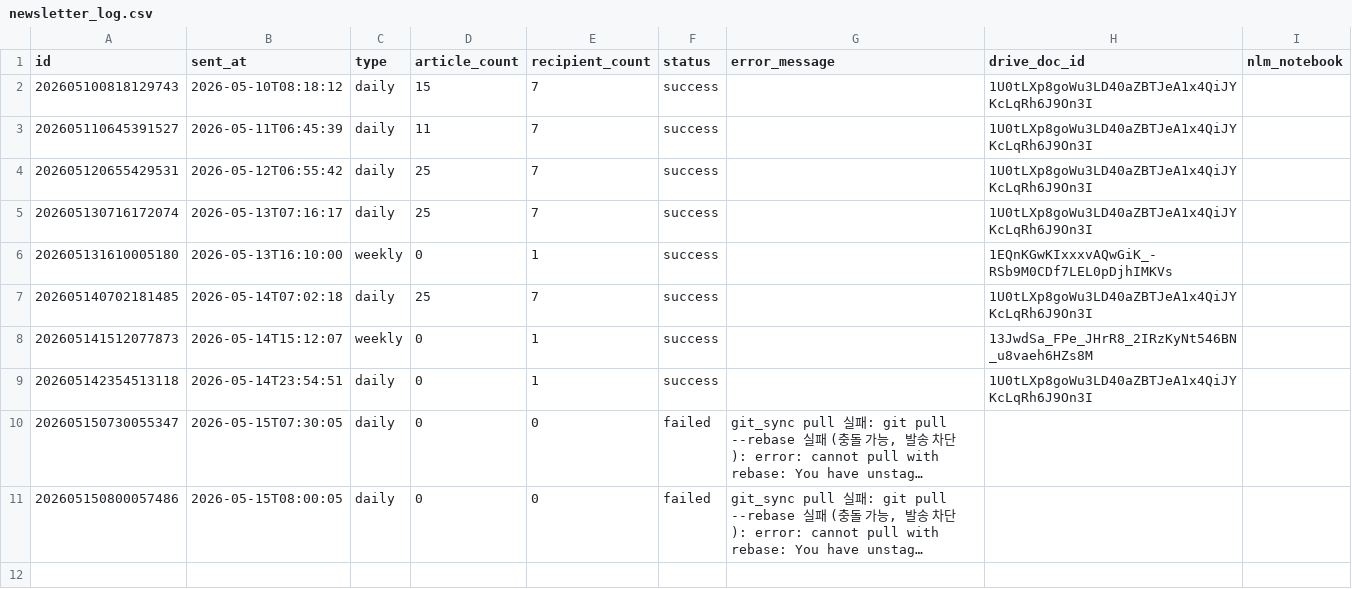
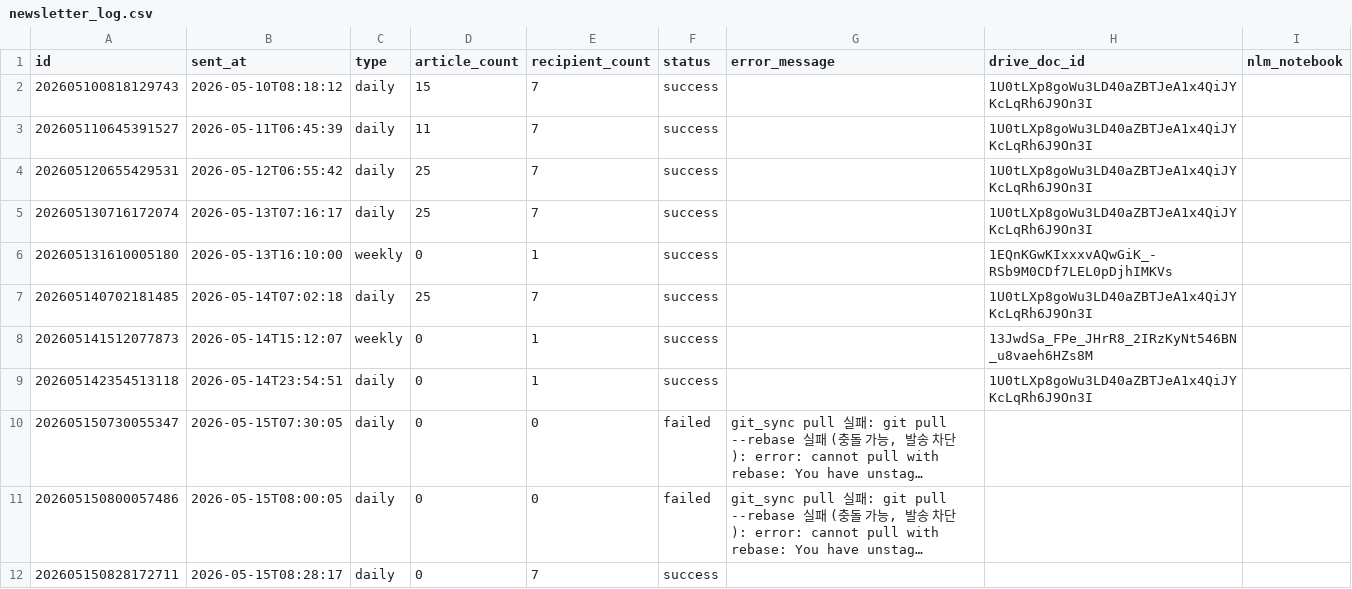
Before and after one commit to ossspri/spri-newsletter, a CSV file: data/db/newsletter_log.csv, drawn as a sheet; long unchanged cells end in …; the diff names each change by its address in the sheet, - before the commit and + after, or states it on an @@ line.

```diff
--- a/data/db/newsletter_log.csv
+++ b/data/db/newsletter_log.csv
+row 12: 202605150828172711 | 2026-05-15T08:28:17 | daily | 0 | 7 | success
```
Also changed, not shown: data/db/article_archive.csv, 1 other file.
